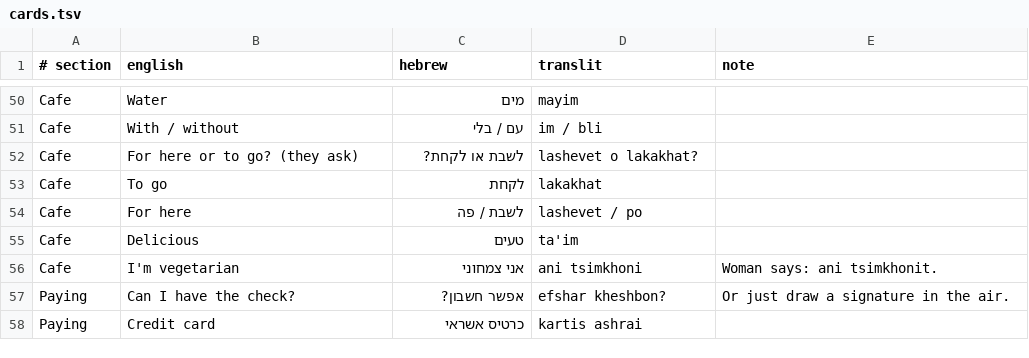
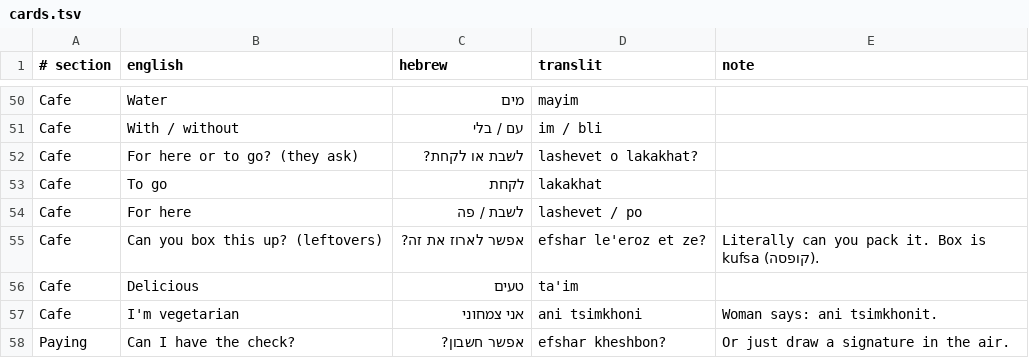
Before and after one commit to yvorlovskiy/hebrew-review, a TSV file: cards.tsv, drawn as a sheet; only a part is shown, gaps mark what is left out; the shorter side is filled out with more unchanged rows.

```diff
--- a/cards.tsv
+++ b/cards.tsv
@@ -54,2 +54,3 @@ Cafe	To go	לקחת	lakakhat
 Cafe	For here	לשבת / פה	lashevet / po	
+Cafe	Can you box this up? (leftovers)	אפשר לארוז את זה?	efshar le'eroz et ze?	Literally can you pack it. Box is kufsa (קופסה).
 Cafe	Delicious	טעים	ta'im	
```
Also changed, not shown: 2 other files.
